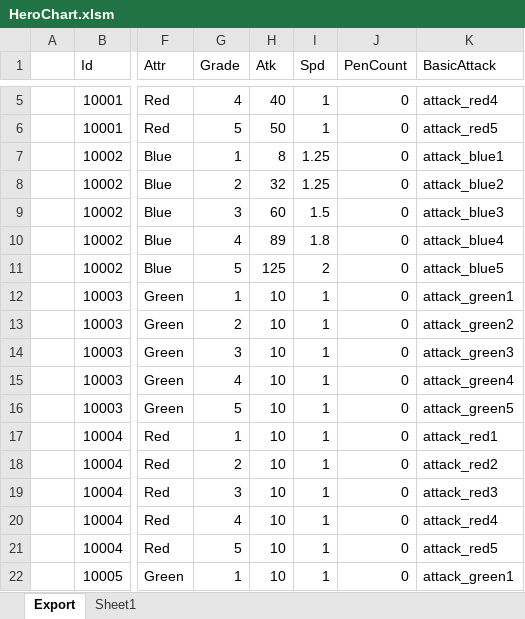
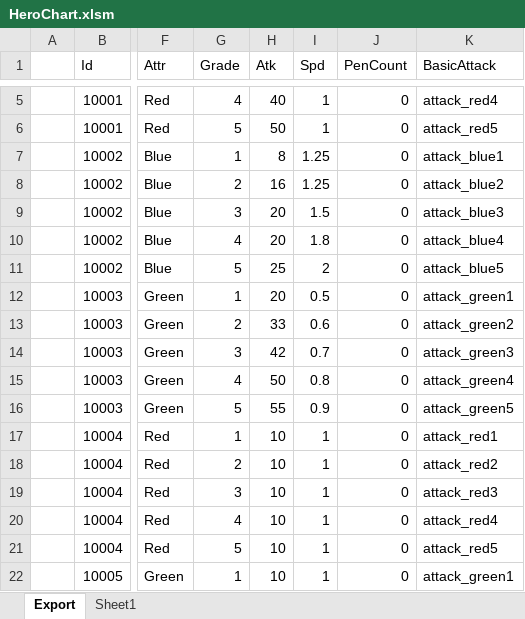
Before and after one commit to BlindBullet/ProjectDF, an Excel workbook: Assets/DataTables~/HeroChart.xlsm, sheet Export, drawn as a sheet; only a part is shown, gaps mark what is left out; values as stored, in another font and other column widths than the file's, no borders; charts and pictures not drawn; the diff names each change by its address in the sheet, - before the commit and + after, or states it on an @@ line.

```diff
--- a/Assets/DataTables~/HeroChart.xlsm (sheet Export)
+++ b/Assets/DataTables~/HeroChart.xlsm (sheet Export)
-H8 (Atk): 32
+H8 (Atk): 16
-H9 (Atk): 60
+H9 (Atk): 20
-H10 (Atk): 89
+H10 (Atk): 20
-H11 (Atk): 125
+H11 (Atk): 25
-H12 (Atk): 10
+H12 (Atk): 20
-I12 (Spd): 1
+I12 (Spd): 0.5
-H13 (Atk): 10
+H13 (Atk): 33
-I13 (Spd): 1
+I13 (Spd): 0.6
-H14 (Atk): 10
+H14 (Atk): 42
-I14 (Spd): 1
+I14 (Spd): 0.7
-H15 (Atk): 10
+H15 (Atk): 50
-I15 (Spd): 1
+I15 (Spd): 0.8
-H16 (Atk): 10
+H16 (Atk): 55
-I16 (Spd): 1
+I16 (Spd): 0.9
```
Also changed, not shown: charts or pictures, 3 other files.
